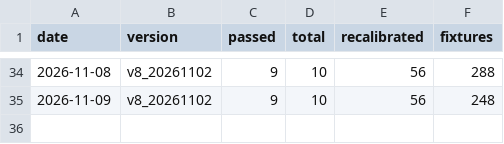
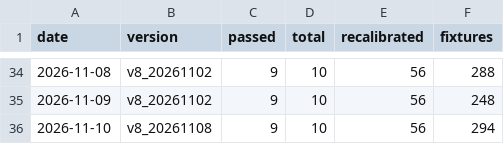
Before and after one commit to tonticha9/Prediction-picks, a CSV file: shadow/health_log.csv, drawn as a sheet; only a part is shown, gaps mark what is left out.

```diff
--- a/shadow/health_log.csv
+++ b/shadow/health_log.csv
@@ -35 +35,2 @@ date,version,passed,total,recalibrated,fixtures
 2026-11-09,v8_20261102,9,10,56,248
+2026-11-10,v8_20261108,9,10,56,294
```
Also changed, not shown: data/combos.csv, data/value_bets.csv, 3 other files.
